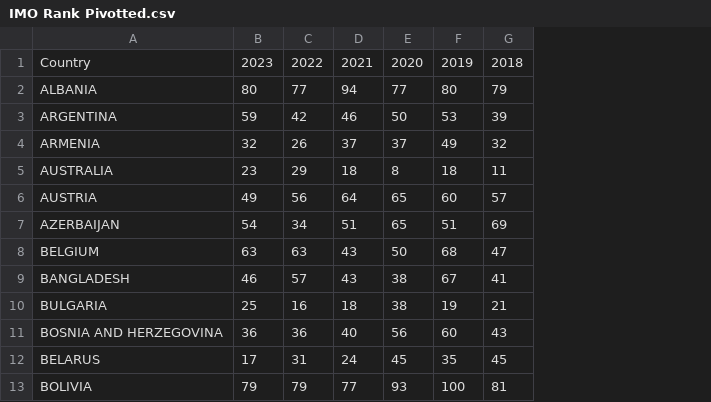
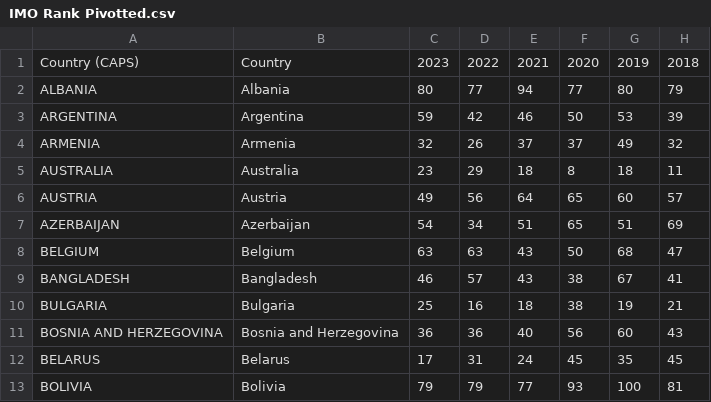
Before and after one commit to brandttru/FIT3179, a CSV file: data/IMO Rank Pivotted.csv, drawn as a sheet; only a part is shown; the diff names each change by its address in the sheet, - before the commit and + after, or states it on an @@ line.

Commit message:
Fixed country names

```diff
--- a/data/IMO Rank Pivotted.csv
+++ b/data/IMO Rank Pivotted.csv
+column B, rows 1-13: Country | Albania | Argentina | Armenia | Australia | Austria | Azerbaijan | Belgium | Bangladesh | Bulgaria | Bosnia and Herzegovina | Belarus | Bolivia
-A1: Country
+A1: Country (CAPS)
```
